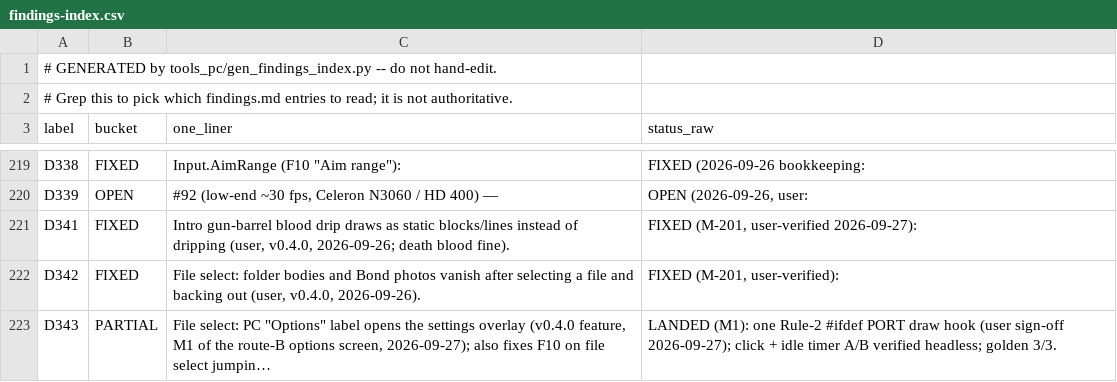
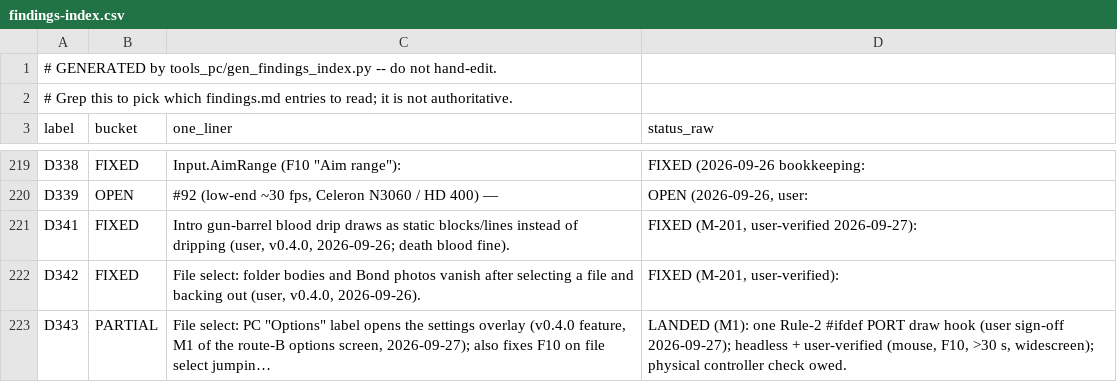
Before and after one commit to danturn/goldeneye-pc-port, a CSV file: docs/dev/findings-index.csv, drawn as a sheet; only a part is shown, gaps mark what is left out.

Commit message:
D343: record user playtest (all but a physical controller confirmed)

```diff
--- a/docs/dev/findings-index.csv
+++ b/docs/dev/findings-index.csv
@@ -222,2 +222,2 @@ D341,FIXED,"Intro gun-barrel blood drip draws as static blocks/lines instead of
 D342,FIXED,"File select: folder bodies and Bond photos vanish after selecting a file and backing out (user, v0.4.0, 2026-09-26).","FIXED (M-201, user-verified):"
-D343,PARTIAL,"File select: PC ""Options"" label opens the settings overlay (v0.4.0 feature, M1 of the route-B options screen, 2026-09-27); also fixes F10 on file select jumpin…",LANDED (M1): one Rule-2 #ifdef PORT draw hook (user sign-off 2026-09-27); click + idle timer A/B verified headless; golden 3/3.
+D343,PARTIAL,"File select: PC ""Options"" label opens the settings overlay (v0.4.0 feature, M1 of the route-B options screen, 2026-09-27); also fixes F10 on file select jumpin…","LANDED (M1): one Rule-2 #ifdef PORT draw hook (user sign-off 2026-09-27); headless + user-verified (mouse, F10, >30 s, widescreen); physical controller check owed."
```
Also changed, not shown: 1 other file.
